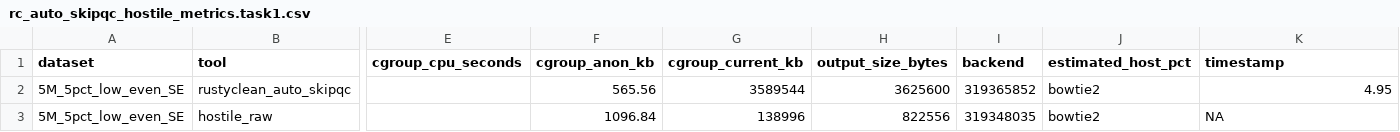
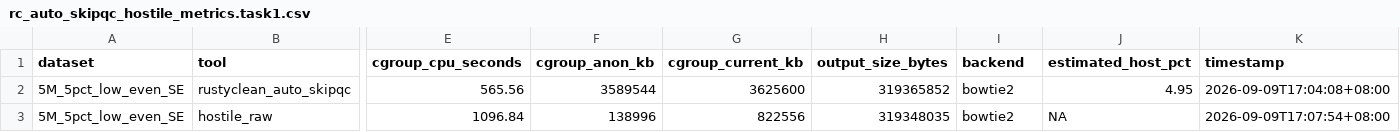
Before and after one commit to HuangShiLab/rustyclean-paper, a CSV file: scratch/rc_auto_skipqc_hostile_v2/rc_auto_skipqc_hostile_metrics.task1.csv, drawn as a sheet; only a part is shown, gaps mark what is left out; the diff covers the shown part only; the diff names each change by its address in the sheet, - before the commit and + after, or states it on an @@ line.

```diff
--- a/scratch/rc_auto_skipqc_hostile_v2/rc_auto_skipqc_hostile_metrics.task1.csv
+++ b/scratch/rc_auto_skipqc_hostile_v2/rc_auto_skipqc_hostile_metrics.task1.csv
-E2 (cgroup_cpu_seconds): (empty)
+E2 (cgroup_cpu_seconds): 565.56
-F2 (cgroup_anon_kb): 565.56
+F2 (cgroup_anon_kb): 3589544
-G2 (cgroup_current_kb): 3589544
+G2 (cgroup_current_kb): 3625600
-H2 (output_size_bytes): 3625600
+H2 (output_size_bytes): 319365852
-I2 (backend): 319365852
+I2 (backend): bowtie2
-J2 (estimated_host_pct): bowtie2
+J2 (estimated_host_pct): 4.95
-K2 (timestamp): 4.95
+K2 (timestamp): 2026-09-09T17:04:08+08:00
-E3 (cgroup_cpu_seconds): (empty)
+E3 (cgroup_cpu_seconds): 1096.84
-F3 (cgroup_anon_kb): 1096.84
+F3 (cgroup_anon_kb): 138996
-G3 (cgroup_current_kb): 138996
+G3 (cgroup_current_kb): 822556
-H3 (output_size_bytes): 822556
+H3 (output_size_bytes): 319348035
-I3 (backend): 319348035
+I3 (backend): bowtie2
-J3 (estimated_host_pct): bowtie2
+J3 (estimated_host_pct): NA
-K3 (timestamp): NA
+K3 (timestamp): 2026-09-09T17:07:54+08:00
```
Also changed, not shown: 2 edited cells elsewhere in this file, scratch/rc_auto_skipqc_hostile_v2/rc_auto_skipqc_hostile_metrics.csv, scratch/rc_auto_skipqc_hostile_v2/rc_auto_skipqc_hostile_metrics.task0.csv, 13 other files.
